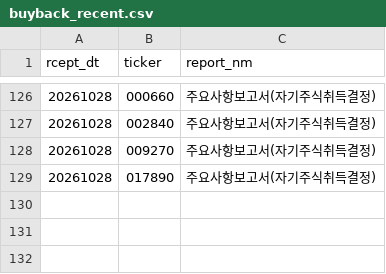
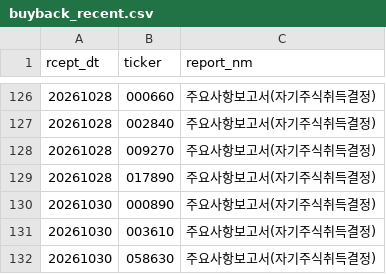
Before and after one commit to bamhobak/kospi-volume, a CSV file: data/buyback_recent.csv, drawn as a sheet; only a part is shown, gaps mark what is left out; the diff names each change by its address in the sheet, - before the commit and + after, or states it on an @@ line.

```diff
--- a/data/buyback_recent.csv
+++ b/data/buyback_recent.csv
+row 130: 20261030 | 000890 | 주요사항보고서(자기주식취득결정)
+row 131: 20261030 | 003610 | 주요사항보고서(자기주식취득결정)
+row 132: 20261030 | 058630 | 주요사항보고서(자기주식취득결정)
```
Also changed, not shown: data/credit_recent.csv, data/dilution_recent.csv, 7 other files.
